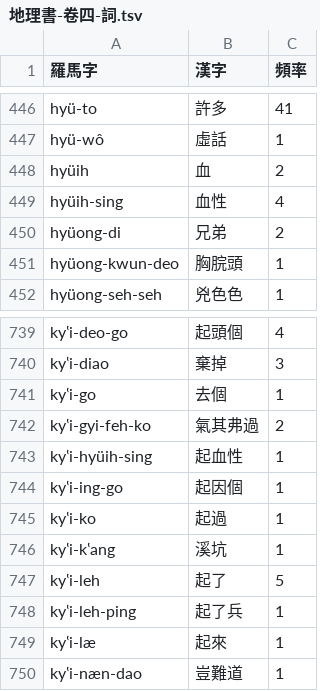
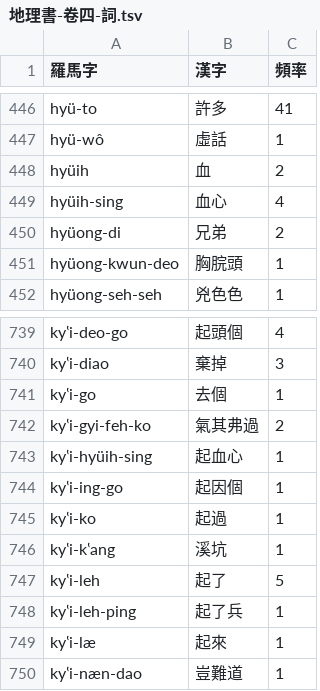
Before and after one commit to shinzoqchiuq/books-in-wu-romanization, a TSV file: di-li-shü-kyün-s-1852/地理書-卷四-詞.tsv, drawn as a sheet; only a part is shown, gaps mark what is left out.

Commit message:
di-li-shü-kyün-s: fix: 血心

```diff
--- a/di-li-shü-kyün-s-1852/地理書-卷四-詞.tsv
+++ b/di-li-shü-kyün-s-1852/地理書-卷四-詞.tsv
@@ -448,3 +448,3 @@ hyü-wô	虛話	1
 hyüih	血	2
-hyüih-sing	血性	4
+hyüih-sing	血心	4
 hyüong-di	兄弟	2
@@ -742,3 +742,3 @@ kyʽi-go	去個	1
 kyʽi-gyi-feh-ko	氣其弗過	2
-kyʽi-hyüih-sing	起血性	1
+kyʽi-hyüih-sing	起血心	1
 kyʽi-ing-go	起因個	1
```
Also changed, not shown: 詞.tsv, 2 other files.
